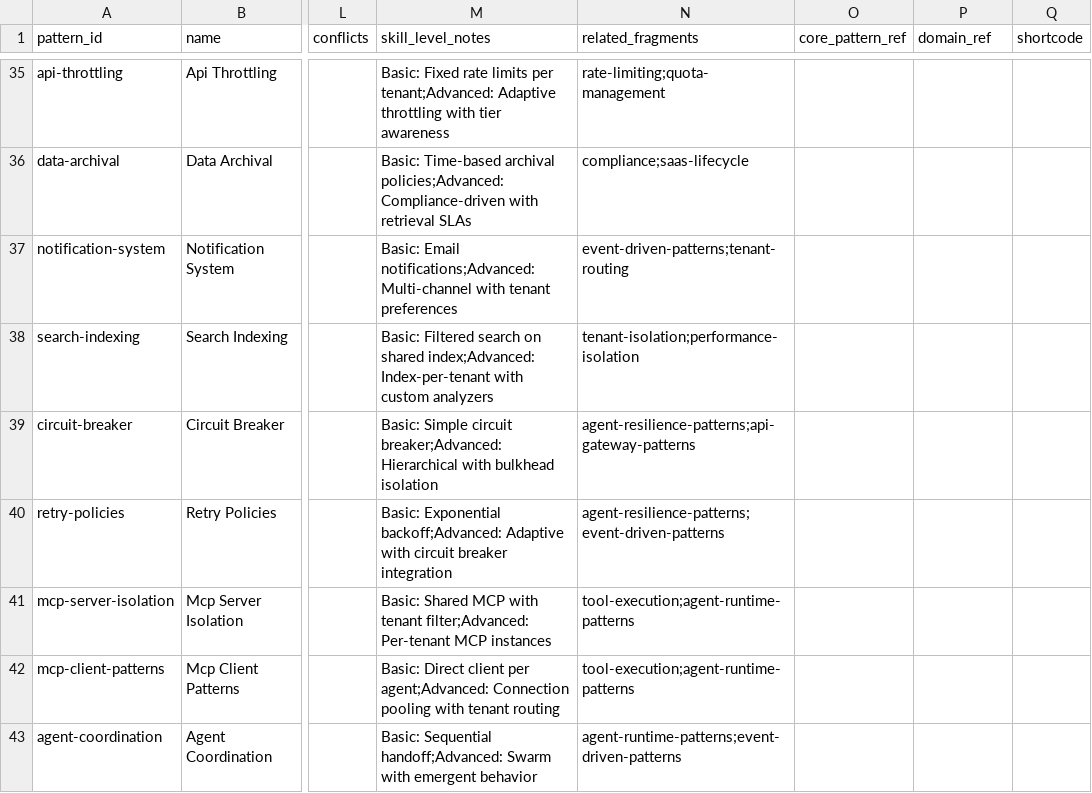
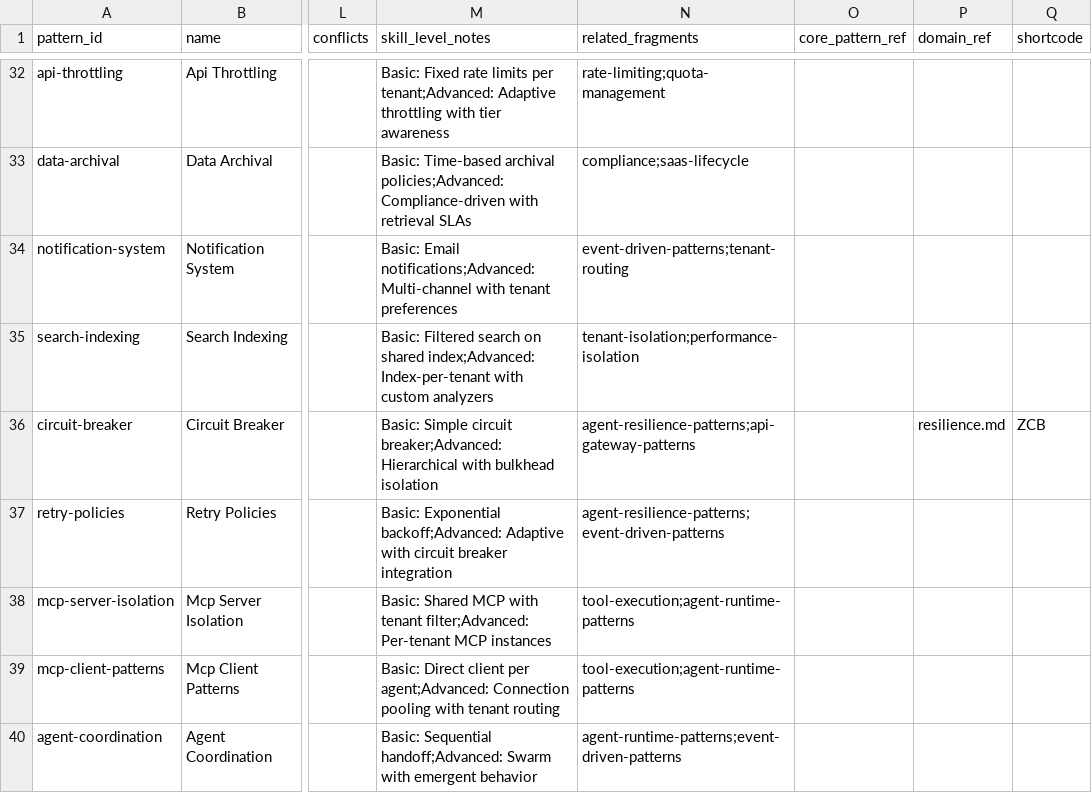
Before and after one commit to mira5557373/bmad-bam, a CSV file: src-v2/data/bam-patterns.csv, drawn as a sheet; only a part is shown, gaps mark what is left out; addresses are those after the commit; the diff covers the shown part only; the diff names each change by its address in the sheet, - before the commit and + after, or states it on an @@ line.

```diff
--- a/src-v2/data/bam-patterns.csv
+++ b/src-v2/data/bam-patterns.csv
-P36 (domain_ref): (empty)
+P36 (domain_ref): resilience.md
-Q36 (shortcode): (empty)
+Q36 (shortcode): ZCB
```
Also changed, not shown: 3 removed rows and 16 edited cells elsewhere in this file, 3 other files.
